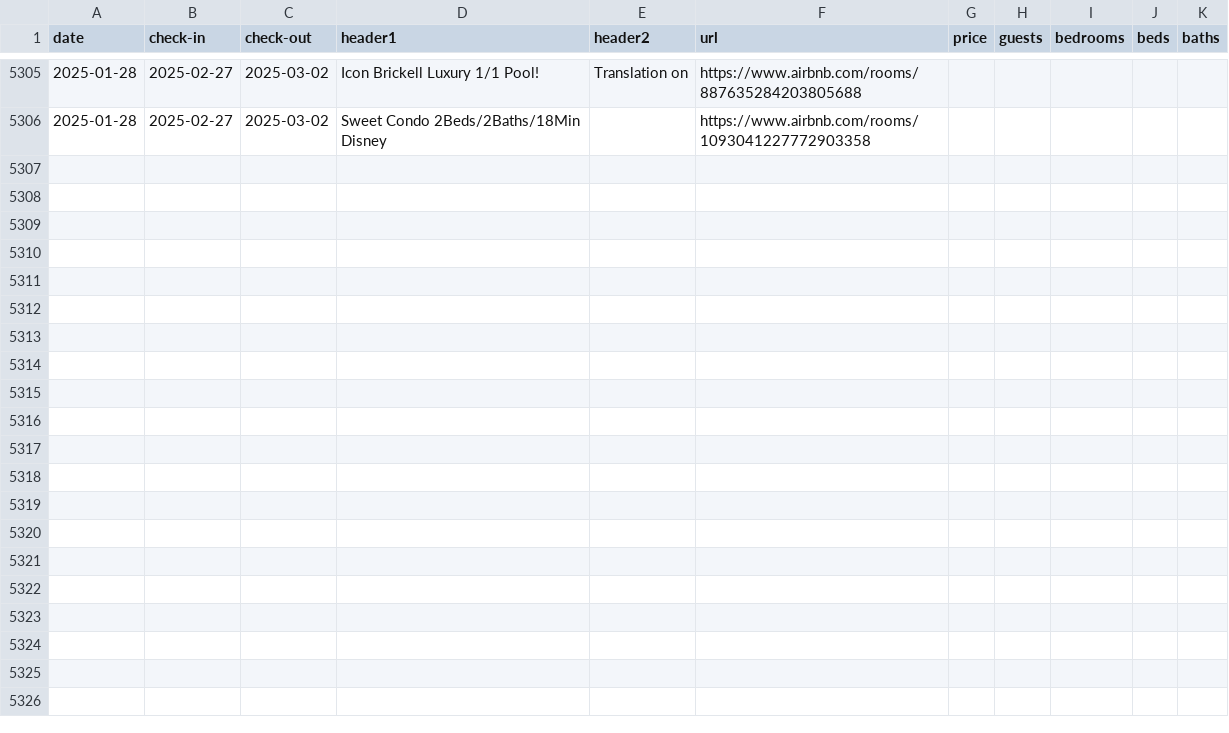
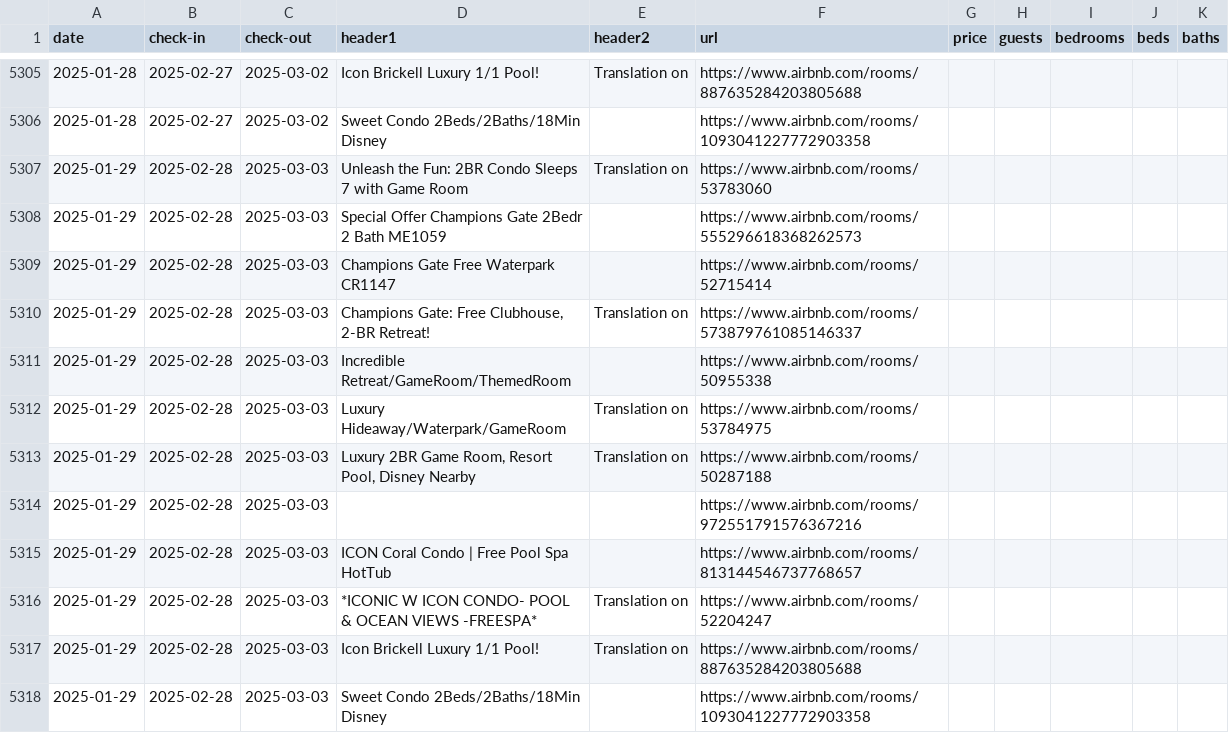
Before and after one commit to sebastianecheverrir/ScrapingAirbnb, a CSV file: PropertiesOrlando.csv, drawn as a sheet; only a part is shown, gaps mark what is left out.

Commit message:
updated csv file

```diff
--- a/PropertiesOrlando.csv
+++ b/PropertiesOrlando.csv
@@ -5306 +5306,13 @@ date,check-in,check-out,header1,header2,url,price,guests,bedrooms,beds,baths
 2025-01-28,2025-02-27,2025-03-02,Sweet Condo 2Beds/2Baths/18Min Disney,,https://www.airbnb.com/rooms/1093041227772903358,,,,,
+2025-01-29,2025-02-28,2025-03-03,Unleash the Fun: 2BR Condo Sleeps 7 with Game Room,Translation on,https://www.airbnb.com/rooms/53783060,,,,,
+2025-01-29,2025-02-28,2025-03-03,Special Offer Champions Gate 2Bedr 2 Bath ME1059,,https://www.airbnb.com/rooms/555296618368262573,,,,,
+2025-01-29,2025-02-28,2025-03-03,Champions Gate Free Waterpark CR1147,,https://www.airbnb.com/rooms/52715414,,,,,
+2025-01-29,2025-02-28,2025-03-03,"Champions Gate: Free Clubhouse, 2-BR Retreat!",Translation on,https://www.airbnb.com/rooms/573879761085146337,,,,,
+2025-01-29,2025-02-28,2025-03-03,Incredible Retreat/GameRoom/ThemedRoom,,https://www.airbnb.com/rooms/50955338,,,,,
+2025-01-29,2025-02-28,2025-03-03,Luxury Hideaway/Waterpark/GameRoom,Translation on,https://www.airbnb.com/rooms/53784975,,,,,
+2025-01-29,2025-02-28,2025-03-03,"Luxury 2BR Game Room, Resort Pool, Disney Nearby",Translation on,https://www.airbnb.com/rooms/50287188,,,,,
+2025-01-29,2025-02-28,2025-03-03,,,https://www.airbnb.com/rooms/972551791576367216,,,,,
+2025-01-29,2025-02-28,2025-03-03,ICON Coral Condo | Free Pool Spa HotTub,,https://www.airbnb.com/rooms/813144546737768657,,,,,
+2025-01-29,2025-02-28,2025-03-03,*ICONIC W ICON CONDO- POOL & OCEAN VIEWS -FREESPA*,Translation on,https://www.airbnb.com/rooms/52204247,,,,,
+2025-01-29,2025-02-28,2025-03-03,Icon Brickell Luxury 1/1 Pool!,Translation on,https://www.airbnb.com/rooms/887635284203805688,,,,,
+2025-01-29,2025-02-28,2025-03-03,Sweet Condo 2Beds/2Baths/18Min Disney,,https://www.airbnb.com/rooms/1093041227772903358,,,,,
```
